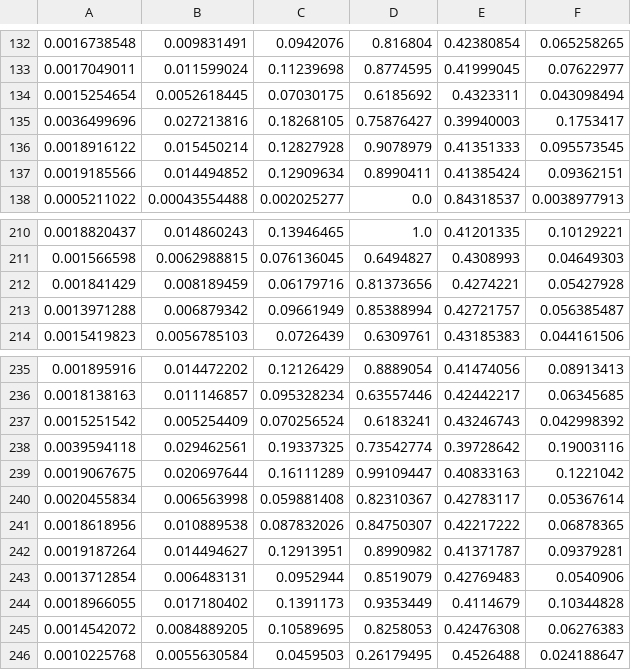
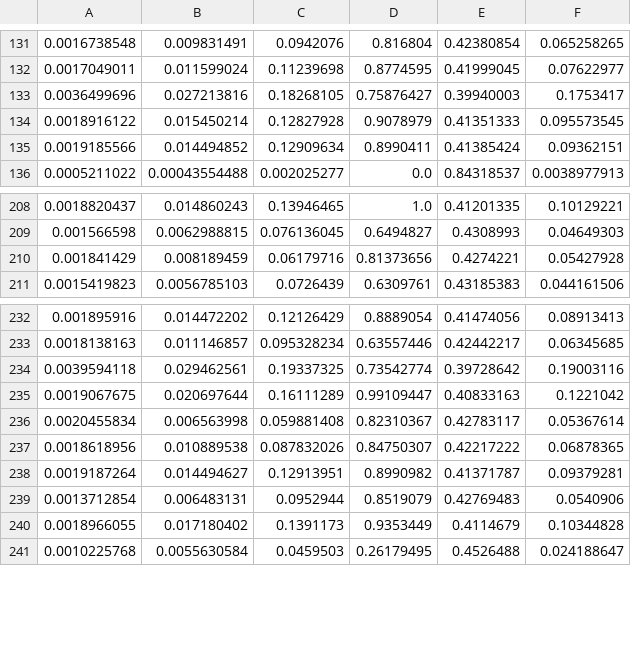
Before and after one commit to lguzzi/CA-parameter-tuning, a CSV file: history/all_time_pareto_front.csv, drawn as a sheet; only a part is shown, gaps mark what is left out; removed rows and columns are numbered as before the commit, all else as after; the diff covers the shown part only; the diff names each change by its address in the sheet, - before the commit and + after, or states it on an @@ line.

```diff
--- a/history/all_time_pareto_front.csv
+++ b/history/all_time_pareto_front.csv
-row 134: 0.0015254654 | 0.0052618445 | 0.07030175 | 0.6185692 | 0.4323311 | 0.043098494
-row 213: 0.0013971288 | 0.006879342 | 0.09661949 | 0.85388994 | 0.42721757 | 0.056385487
-row 237: 0.0015251542 | 0.005254409 | 0.070256524 | 0.6183241 | 0.43246743 | 0.042998392
-row 245: 0.0014542072 | 0.0084889205 | 0.10589695 | 0.8258053 | 0.42476308 | 0.06276383
```
Also changed, not shown: 3 added rows and 4 removed rows elsewhere in this file, history/individual_states.csv, parameters.csv, 23 other files.
